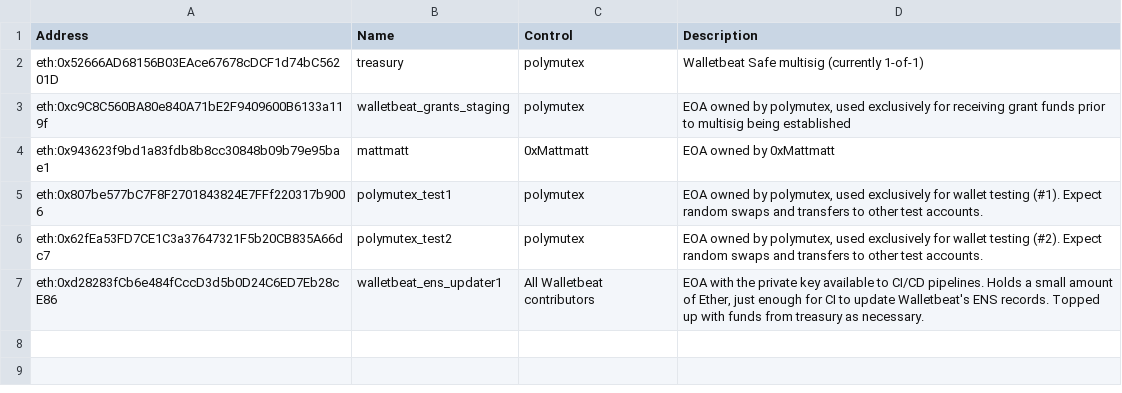
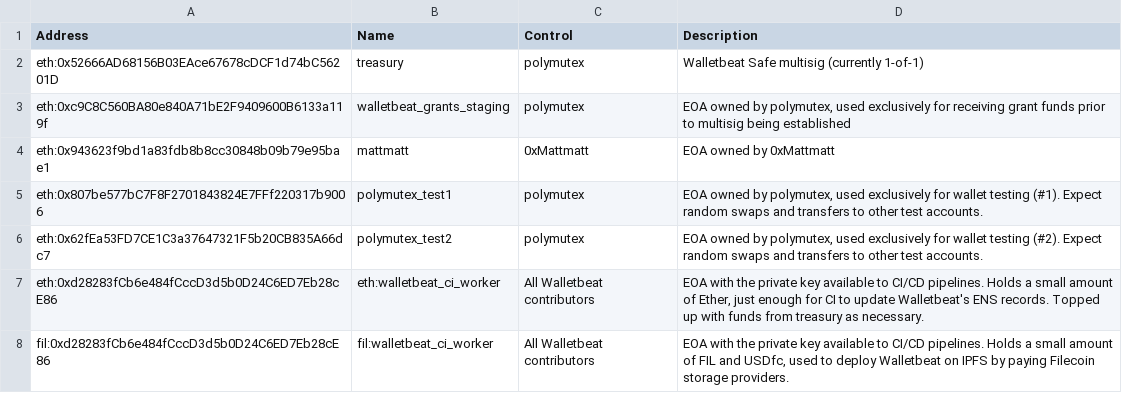
Before and after one commit to Chavrzp28/walletbeat, a TSV file: governance/treasury/addresses.tsv, drawn as a sheet.

Commit message:
Support Filecoin addresses in treasury transparency report.
Report on Filecoin transactions for future Omnipin usage.

```diff
--- a/governance/treasury/addresses.tsv
+++ b/governance/treasury/addresses.tsv
@@ -6,2 +6,3 @@ eth:0x807be577bC7F8F2701843824E7FFf220317b9006	polymutex_test1	polymutex	EOA own
 eth:0x62fEa53FD7CE1C3a37647321F5b20CB835A66dc7	polymutex_test2	polymutex	EOA owned by polymutex, used exclusively for wallet testing (#2). Expect random swaps and transfers to other test accounts.
-eth:0xd28283fCb6e484fCccD3d5b0D24C6ED7Eb28cE86	walletbeat_ens_updater1	All Walletbeat contributors	EOA with the private key available to CI/CD pipelines. Holds a small amount of Ether, just enough for CI to update Walletbeat's ENS records. Topped up with funds from treasury as necessary.
+eth:0xd28283fCb6e484fCccD3d5b0D24C6ED7Eb28cE86	eth:walletbeat_ci_worker	All Walletbeat contributors	EOA with the private key available to CI/CD pipelines. Holds a small amount of Ether, just enough for CI to update Walletbeat's ENS records. Topped up with funds from treasury as necessary.
+fil:0xd28283fCb6e484fCccD3d5b0D24C6ED7Eb28cE86	fil:walletbeat_ci_worker	All Walletbeat contributors	EOA with the private key available to CI/CD pipelines. Holds a small amount of FIL and USDfc, used to deploy Walletbeat on IPFS by paying Filecoin storage providers.
```
Also changed, not shown: governance/treasury/treasury-operations.tsv, 3 other files.
